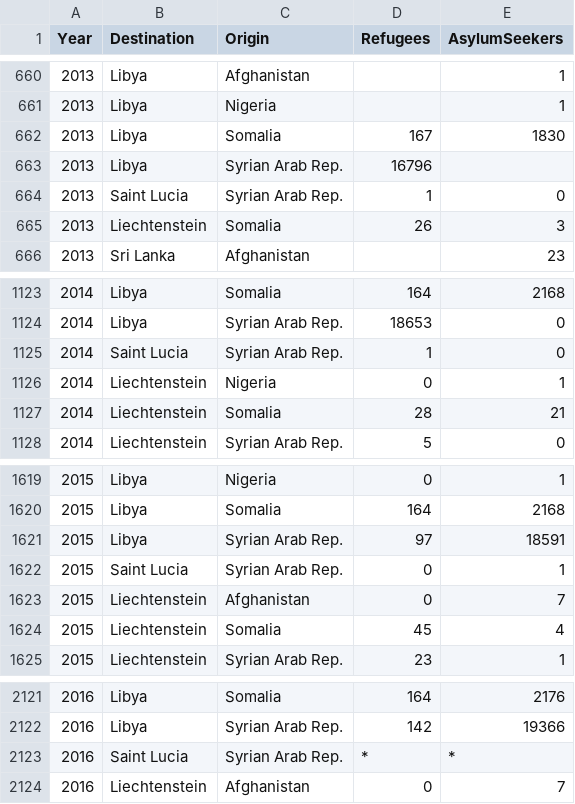
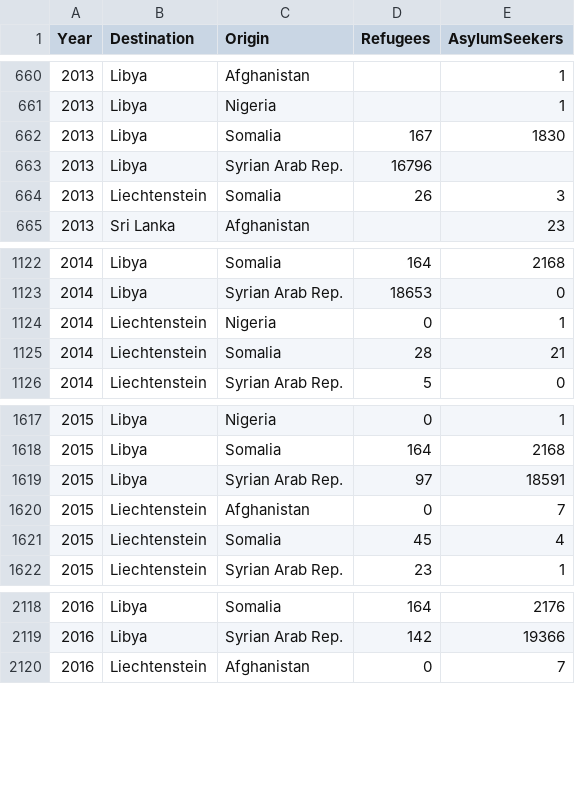
Before and after one commit to noahmcd/4.032_Final_Project, a CSV file: data/refugees_5_largest.csv, drawn as a sheet; only a part is shown, gaps mark what is left out; the diff names each change by its address in the sheet, - before the commit and + after, or states it on an @@ line.

Commit message:
removed data causing bug

```diff
--- a/data/refugees_5_largest.csv
+++ b/data/refugees_5_largest.csv
-row 664: 2013 | Saint Lucia | Syrian Arab Rep. | 1 | 0
-row 1125: 2014 | Saint Lucia | Syrian Arab Rep. | 1 | 0
-row 1622: 2015 | Saint Lucia | Syrian Arab Rep. | 0 | 1
-row 2123: 2016 | Saint Lucia | Syrian Arab Rep. | * | *
```
